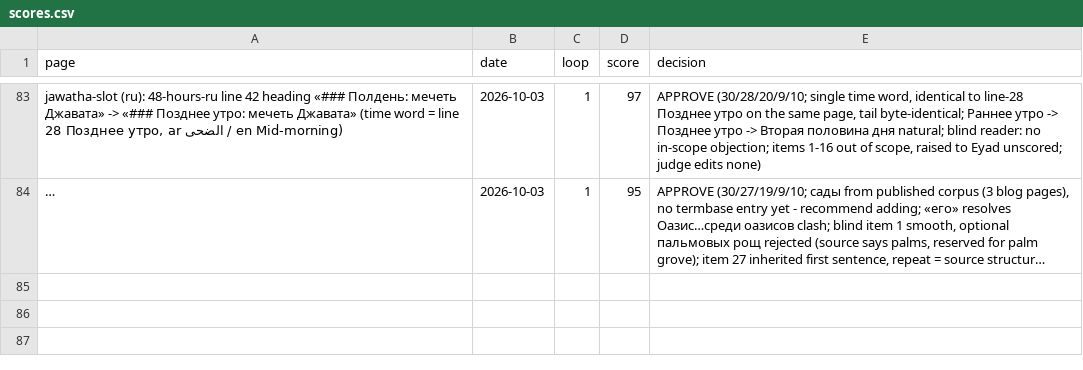
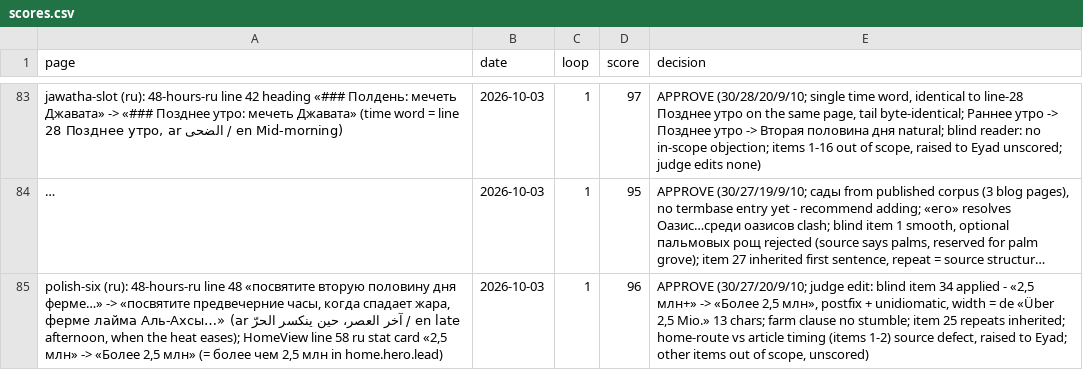
Before and after one commit to eyad62689-lab/visit-alahsa, a CSV file: ru-translation/memory/scores.csv, drawn as a sheet; only a part is shown, gaps mark what is left out; long unchanged cells end in …; the diff names each change by its address in the sheet, - before the commit and + after, or states it on an @@ line.

```diff
--- a/ru-translation/memory/scores.csv
+++ b/ru-translation/memory/scores.csv
+row 85: polish-six (ru): 48-hours-ru line 48 «посвятите вторую половину дня ферме…» -> «посвятите предвечерние часы, когда спадает жара, ферме лайма Аль-Ахсы…» (ar آخر العصر، حين ينكسر الحرّ / en late afternoon, when the heat eases); HomeView line 58 ru stat card «2,5 млн» -> «Более 2,5 млн» (= более чем 2,5 млн in home.hero.lead) | 2026-10-03 | 1 | 96 | APPROVE (30/27/20/9/10; judge edit: blind item 34 applied - «2,5 млн+» -> «Более 2,5 млн», postfix + unidiomatic, width = de «Über 2,5 Mio.» 13 chars; farm clause no stumble; item 25 repeats inherited; home-route vs article timing (items 1-2) source defect, raised to Eyad; other items out of scope, unscored)
```
Also changed, not shown: de-translation/memory/scores.csv, zh-translation/memory/scores.csv, 23 other files.
